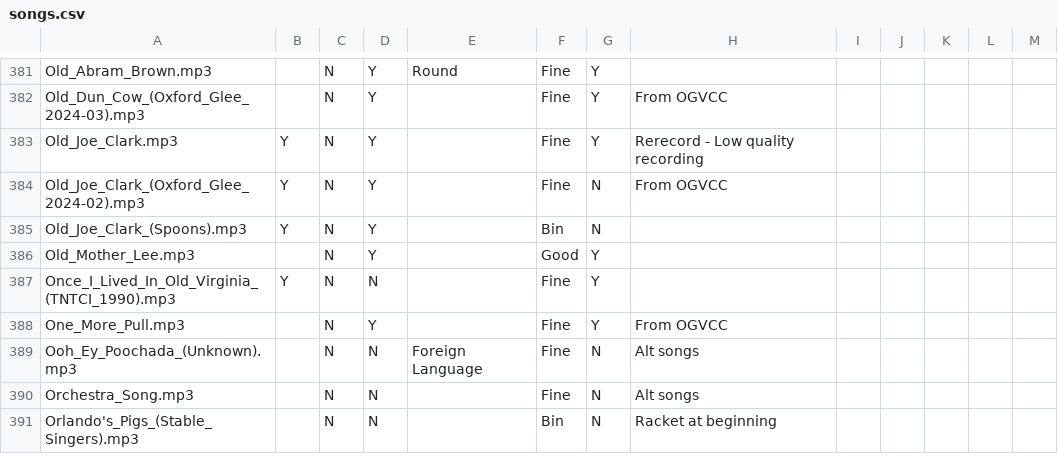
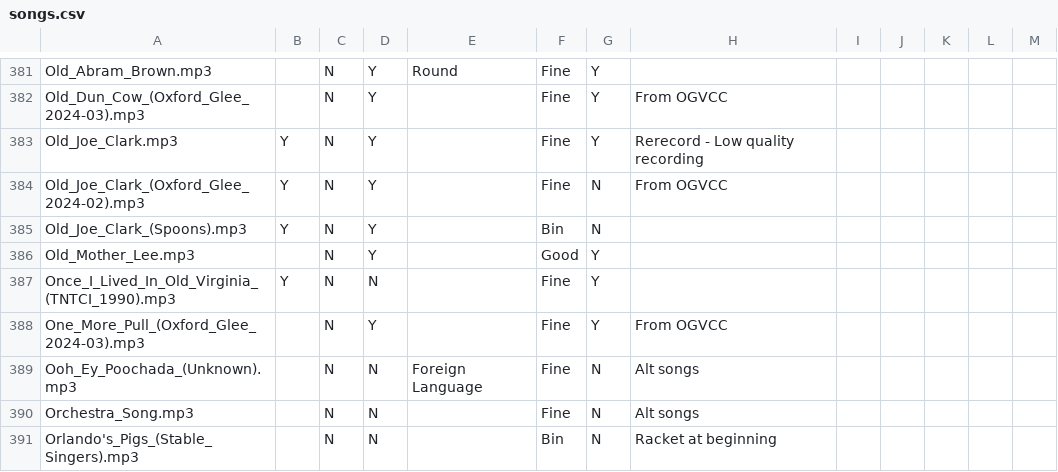
Before and after one commit to glee-uk/virtualcampfire, a CSV file: songs.csv, drawn as a sheet; only a part is shown, gaps mark what is left out.

Commit message:
rename One_More_Pull.mp3 to One_More_Pull_(Oxford_Glee_2024-03).mp3

```diff
--- a/songs.csv
+++ b/songs.csv
@@ -387,3 +387,3 @@ Old_Mother_Lee.mp3,,N,Y,,Good,Y,,,,,,
 Once_I_Lived_In_Old_Virginia_(TNTCI_1990).mp3,Y,N,N,,Fine,Y,,,,,,
-One_More_Pull.mp3,,N,Y,,Fine,Y,From OGVCC,,,,,
+One_More_Pull_(Oxford_Glee_2024-03).mp3,,N,Y,,Fine,Y,From OGVCC,,,,,
 Ooh_Ey_Poochada_(Unknown).mp3,,N,N,Foreign Language,Fine,N,Alt songs,,,,,
```
Also changed, not shown: 15 other files.
